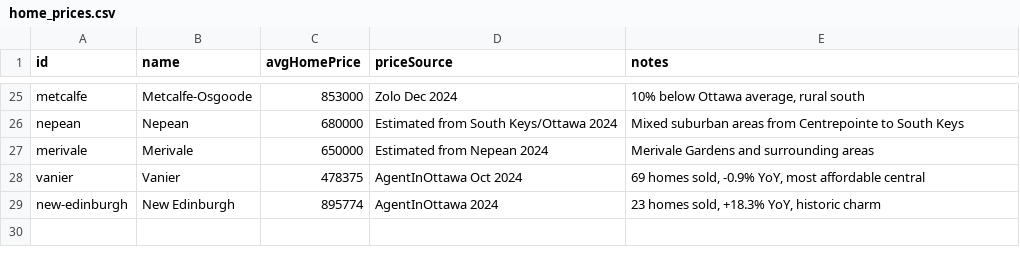
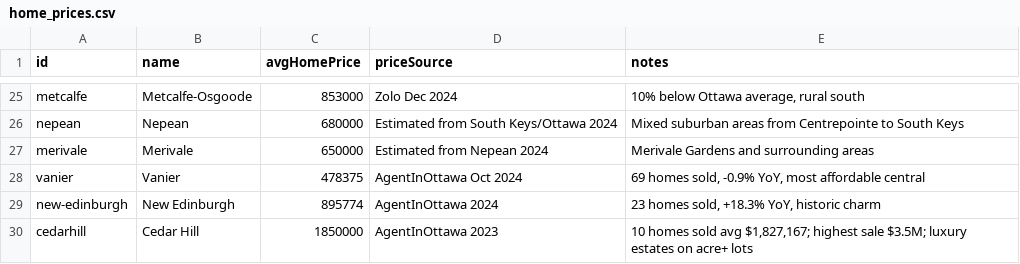
Before and after one commit to jaddoescad/ottawaneighbourhoods, a CSV file: src/data/csv/home_prices.csv, drawn as a sheet; only a part is shown, gaps mark what is left out; the diff names each change by its address in the sheet, - before the commit and + after, or states it on an @@ line.

```diff
--- a/src/data/csv/home_prices.csv
+++ b/src/data/csv/home_prices.csv
+row 30: cedarhill | Cedar Hill | 1850000 | AgentInOttawa 2023 | 10 homes sold avg $1,827,167; highest sale $3.5M; luxury estates on acre+ lots
```
Also changed, not shown: src/data/csv/age_demographics.csv, src/data/csv/neighbourhoods.csv, 15 other files.
